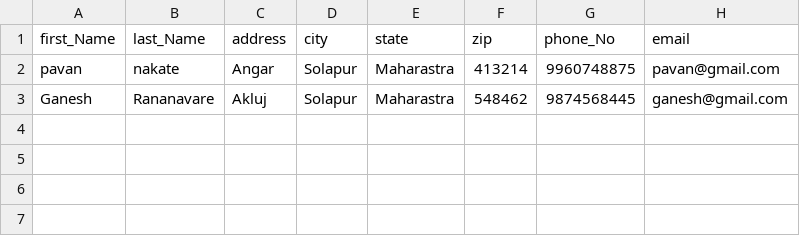
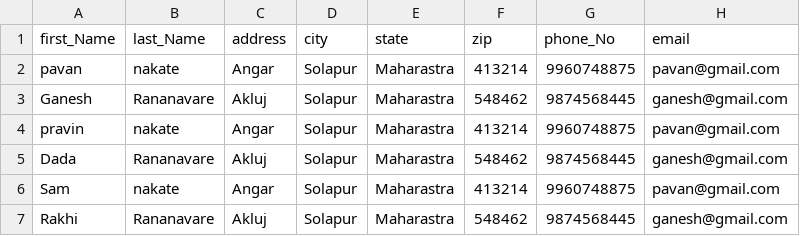
Before and after one commit to Pavan699/Python_Concepts, a CSV file: Object Oriented Programs/AddressBook/Contact.csv, drawn as a sheet; the diff names each change by its address in the sheet, - before the commit and + after, or states it on an @@ line.

Commit message:
[Pavan] Add: Edit and delete the contact in address-book

```diff
--- a/Object Oriented Programs/AddressBook/Contact.csv
+++ b/Object Oriented Programs/AddressBook/Contact.csv
+row 4: pravin | nakate | Angar | Solapur | Maharastra | 413214 | 9960748875 | pavan@gmail.com
+row 5: Dada | Rananavare | Akluj | Solapur | Maharastra | 548462 | 9874568445 | ganesh@gmail.com
+row 6: Sam | nakate | Angar | Solapur | Maharastra | 413214 | 9960748875 | pavan@gmail.com
+row 7: Rakhi | Rananavare | Akluj | Solapur | Maharastra | 548462 | 9874568445 | ganesh@gmail.com
```
Also changed, not shown: 6 other files.
